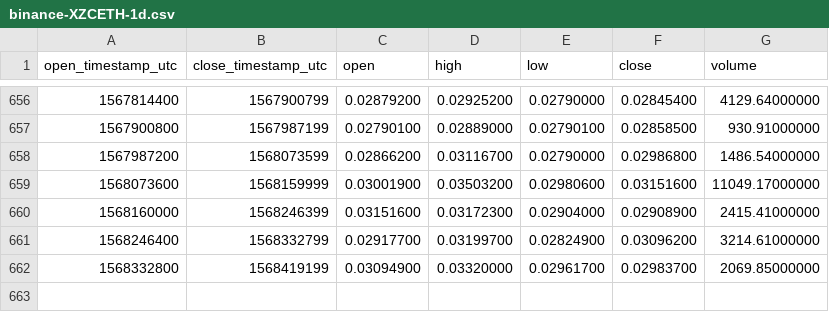
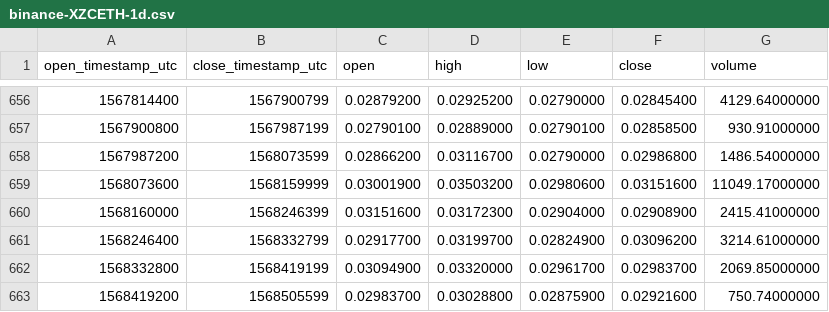
Before and after one commit to cryptobigbro/binance-XZCETH, a CSV file: binance-XZCETH-1d.csv, drawn as a sheet; only a part is shown, gaps mark what is left out; the diff names each change by its address in the sheet, - before the commit and + after, or states it on an @@ line.

Commit message:
Update OHLCV data.

```diff
--- a/binance-XZCETH-1d.csv
+++ b/binance-XZCETH-1d.csv
+row 663: 1568419200 | 1568505599 | 0.02983700 | 0.03028800 | 0.02875900 | 0.02921600 | 750.74000000
```
Also changed, not shown: 1 other file.
